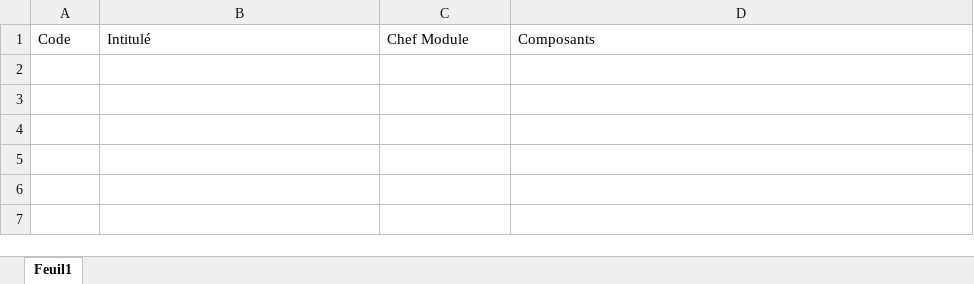
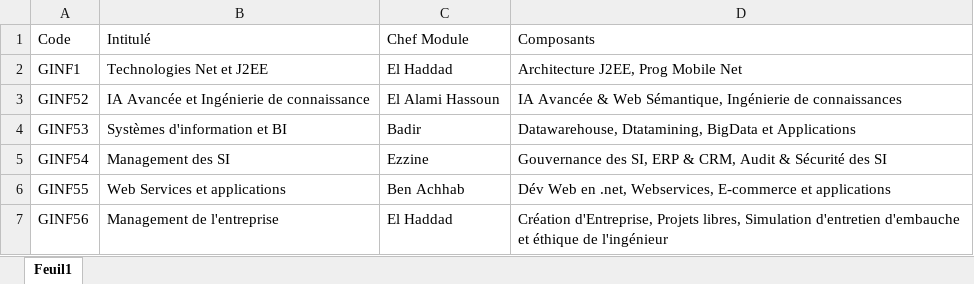
Before and after one commit to Tatani-Herman/Gestion-des-notes-avec-XML, an Excel workbook: resources/GINF3/modules.xlsx, sheet Feuil1, drawn as a sheet; values as stored, in another font and other column widths than the file's, no borders; the diff names each change by its address in the sheet, - before the commit and + after, or states it on an @@ line.

Commit message:
Update of GINF3 Modules

```diff
--- a/resources/GINF3/modules.xlsx (sheet Feuil1)
+++ b/resources/GINF3/modules.xlsx (sheet Feuil1)
+row 2: GINF1 | Technologies Net et J2EE | El Haddad | Architecture J2EE, Prog Mobile Net
+row 3: GINF52 | IA Avancée et Ingénierie de connaissance | El Alami Hassoun | IA Avancée & Web Sémantique, Ingénierie de connaissances
+row 4: GINF53 | Systèmes d'information et BI | Badir | Datawarehouse, Dtatamining, BigData et Applications
+row 5: GINF54 | Management des SI | Ezzine | Gouvernance des SI, ERP & CRM, Audit & Sécurité des SI
+row 6: GINF55 | Web Services et applications | Ben Achhab | Dév Web en .net, Webservices, E-commerce et applications
+row 7: GINF56 | Management de l'entreprise | El Haddad | Création d'Entreprise, Projets libres, Simulation d'entretien d'embauche et éthique de l'ingénieur
```
